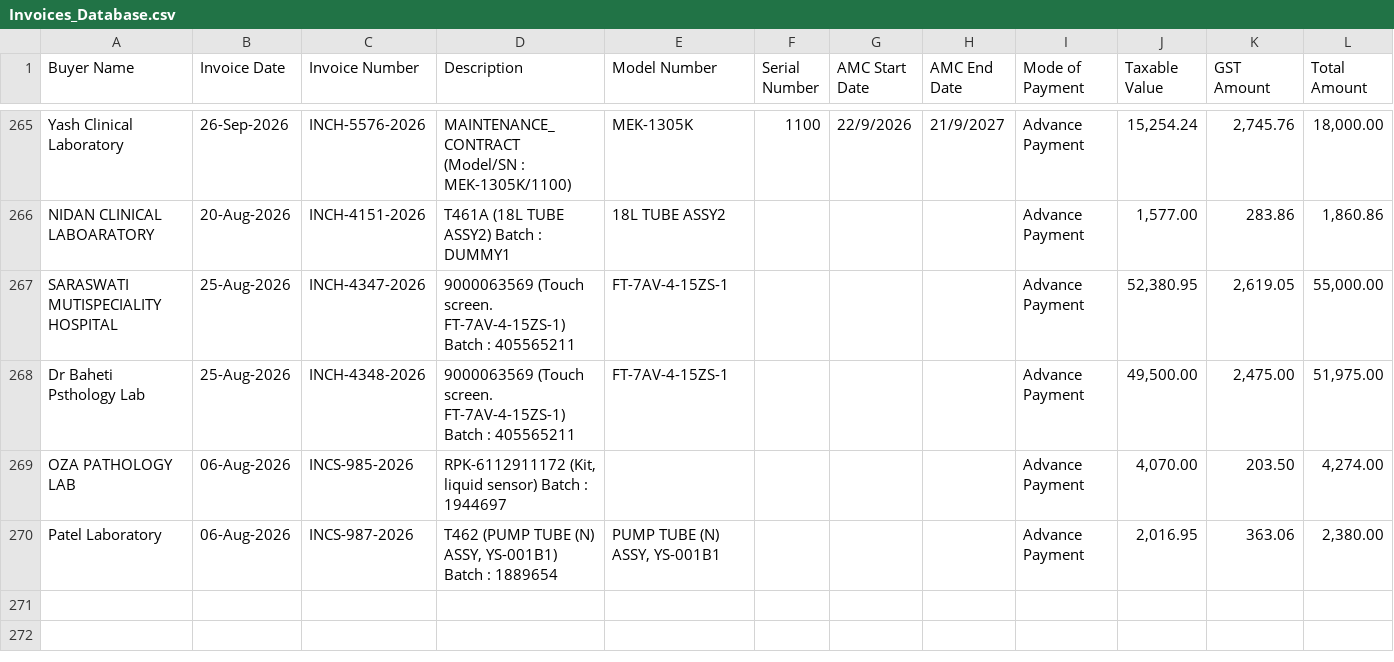
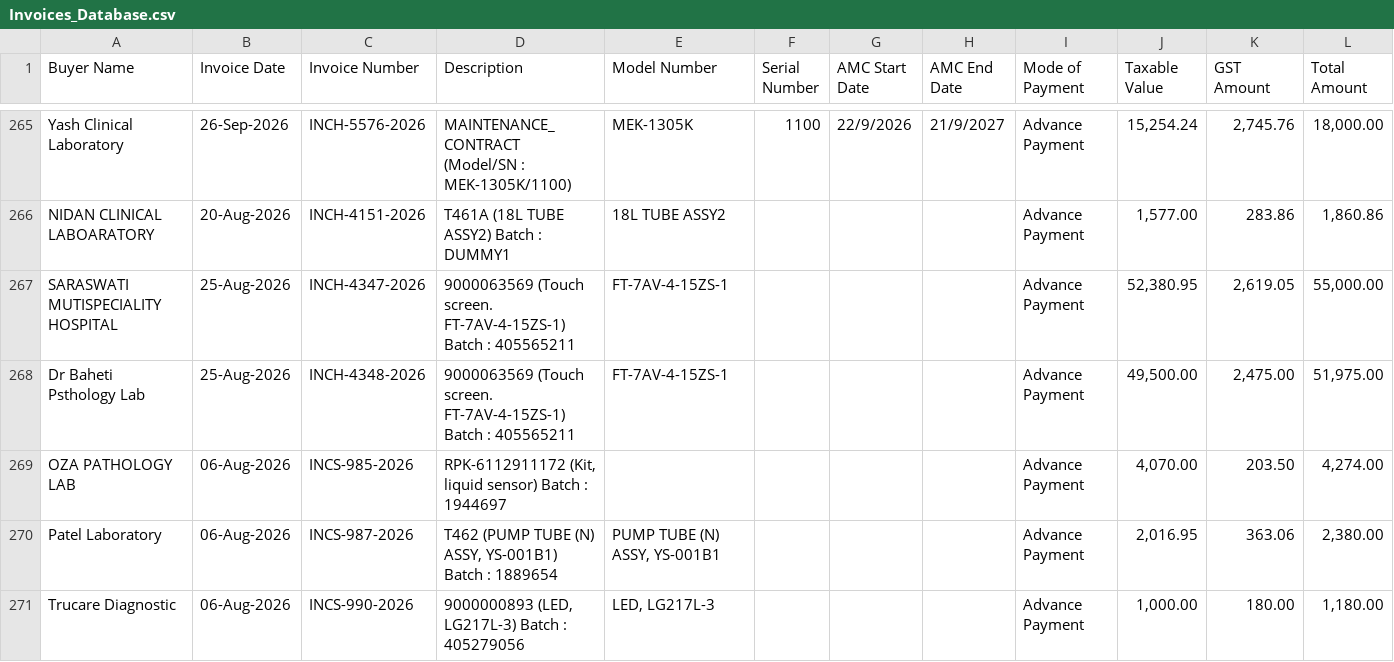
Before and after one commit to dehshat/invoice-tracker, a CSV file: Invoices_Database.csv, drawn as a sheet; only a part is shown, gaps mark what is left out; rows hold the shown columns only; the diff names each change by its address in the sheet, - before the commit and + after, or states it on an @@ line.

Commit message:
Append new invoice data

```diff
--- a/Invoices_Database.csv
+++ b/Invoices_Database.csv
+row 271: Trucare Diagnostic | 06-Aug-2026 | INCS-990-2026 | 9000000893 (LED, LG217L-3) Batch : 405279056 | LED, LG217L-3 |  |  |  | Advance Payment | 1,000.00 | 180.00 | 1,180.00
```
